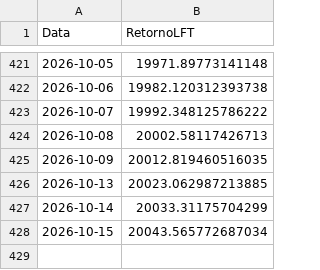
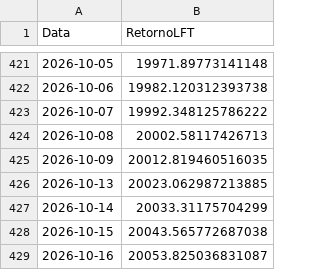
Before and after one commit to AFINVEST/Projeto-Gestao-Risco, a CSV file: Dados/dados_lft.csv, drawn as a sheet; only a part is shown, gaps mark what is left out.

```diff
--- a/Dados/dados_lft.csv
+++ b/Dados/dados_lft.csv
@@ -427,2 +427,3 @@ Data,RetornoLFT
 2026-10-14,20033.31175704299
-2026-10-15,20043.565772687034
+2026-10-15,20043.565772687038
+2026-10-16,20053.825036831087
```
Also changed, not shown: Dados/df_preco_de_ajuste_atual_completo.csv, Dados/df_valor_ajuste_contrato.csv, 10 other files.
